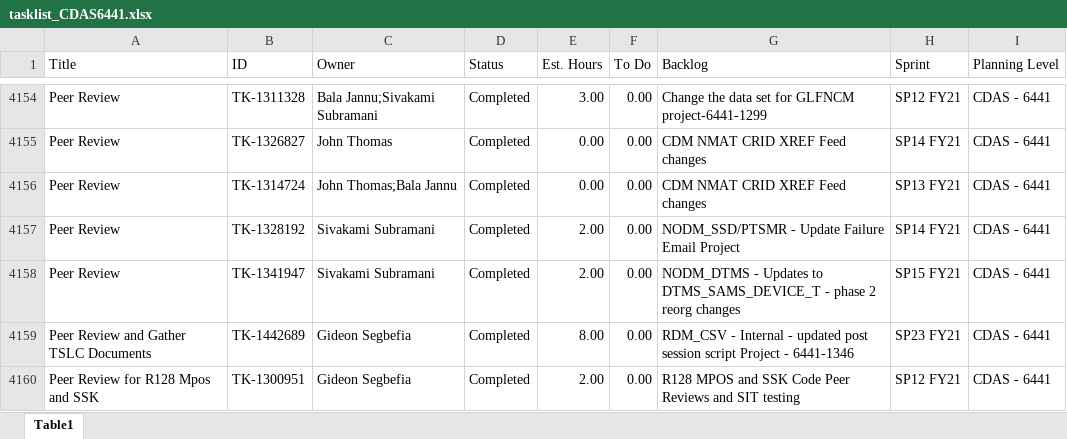
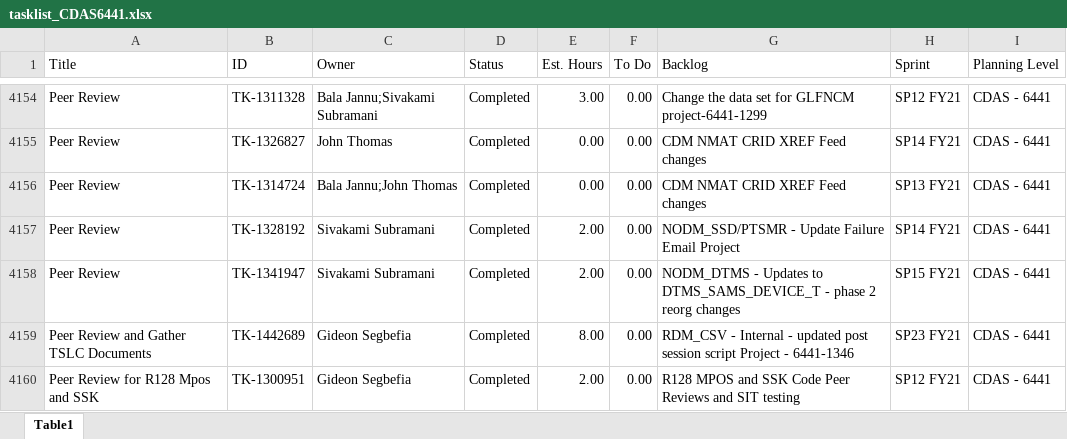
Before and after one commit to usps-dataeng/versionone-dashboard, an Excel workbook: tasklist_CDAS6441.xlsx, sheet Table1, drawn as a sheet; only a part is shown, gaps mark what is left out; values as stored, in another font and other column widths than the file's, no borders; the diff names each change by its address in the sheet, - before the commit and + after, or states it on an @@ line.

```diff
--- a/tasklist_CDAS6441.xlsx (sheet Table1)
+++ b/tasklist_CDAS6441.xlsx (sheet Table1)
-C4156 (Owner): John Thomas;Bala Jannu
+C4156 (Owner): Bala Jannu;John Thomas
```
Also changed, not shown: tasklist_EDS4834.xlsx, tasklist_EEB9372.xlsx, 5 other files.
